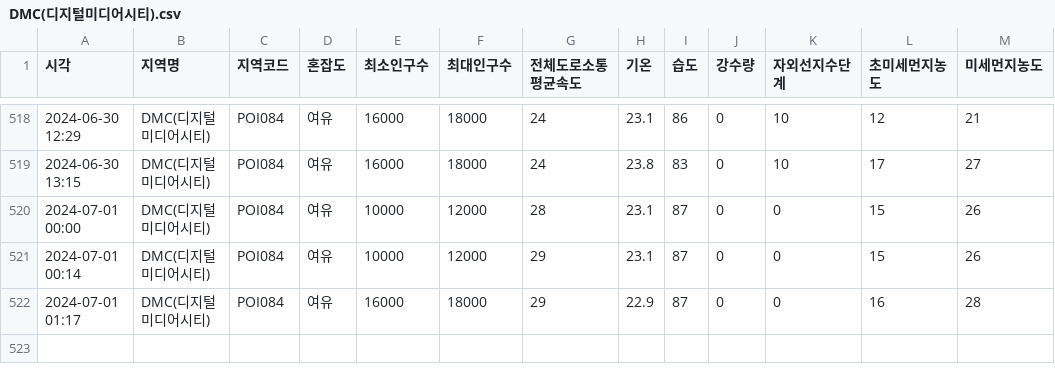
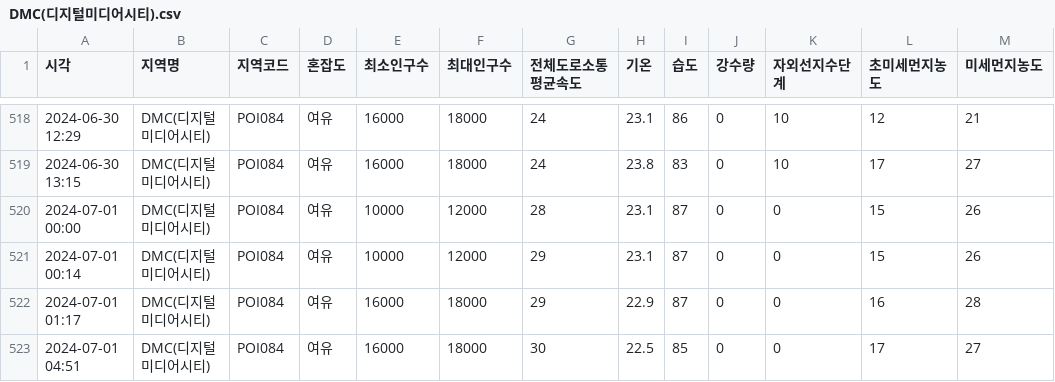
Before and after one commit to Covigator/Covigator-AI, a CSV file: popularity/data/DMC(디지털미디어시티).csv, drawn as a sheet; only a part is shown, gaps mark what is left out.

```diff
--- a/popularity/data/DMC(디지털미디어시티).csv
+++ b/popularity/data/DMC(디지털미디어시티).csv
@@ -522 +522,2 @@
 2024-07-01 01:17,DMC(디지털미디어시티),POI084,여유,16000,18000,29,22.9,87,0,0,16,28
+2024-07-01 04:51,DMC(디지털미디어시티),POI084,여유,16000,18000,30,22.5,85,0,0,17,27
```
Also changed, not shown: popularity/data/DDP(동대문디자인플라자).csv, popularity/data/국립중앙박물관·용산가족공원.csv, 46 other files.
